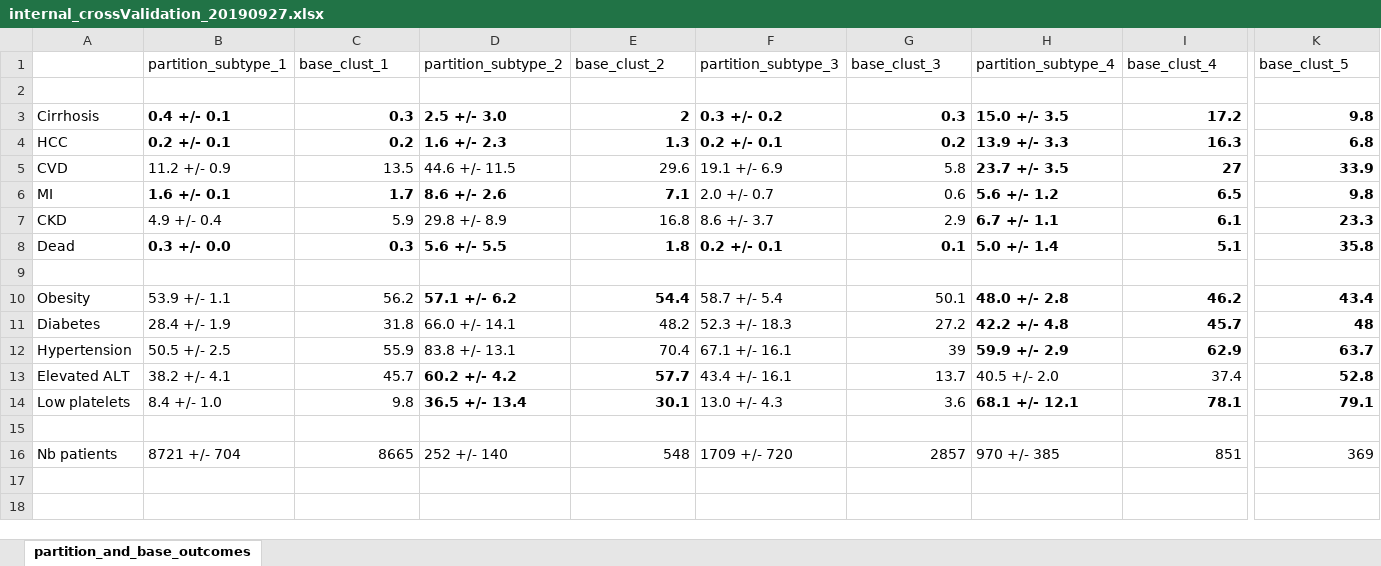
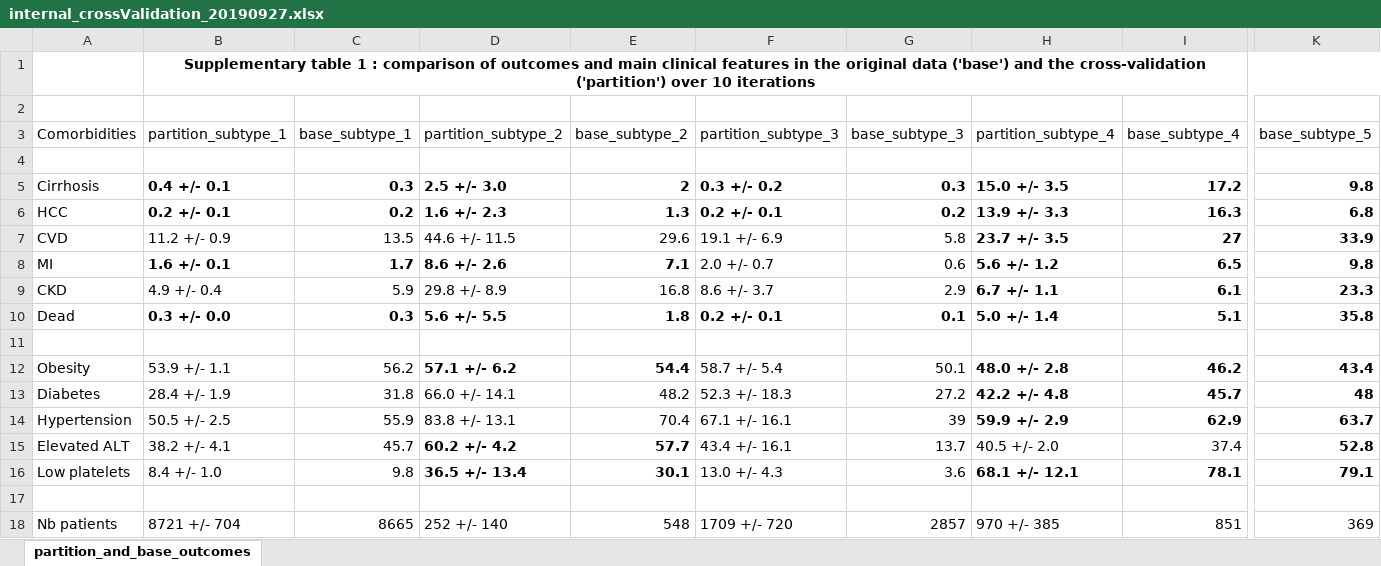
Before and after one commit to mv50/psb20_mat, an Excel workbook: internal_crossValidation_20190927.xlsx, sheet partition_and_base_outcomes, drawn as a sheet; only a part is shown, gaps mark what is left out; values as stored, in another font and other column widths than the file's, no borders; addresses are those after the commit; rows hold the shown columns only; the diff names each change by its address in the sheet, - before the commit and + after, or states it on an @@ line.

Commit message:
Add files via upload

```diff
--- a/internal_crossValidation_20190927.xlsx (sheet partition_and_base_outcomes)
+++ b/internal_crossValidation_20190927.xlsx (sheet partition_and_base_outcomes)
+row 1:  | Supplementary table 1 : comparison of outcomes and main clinical features in the original data ('base') and the cross-validation ('partition') over 10 iterations
+row 2: (empty)
-A3: (empty)
+A3: Comorbidities
-C3: base_clust_1
+C3: base_subtype_1
-E3: base_clust_2
+E3: base_subtype_2
-G3: base_clust_3
+G3: base_subtype_3
-I3: base_clust_4
+I3: base_subtype_4
-K3: base_clust_5
+K3: base_subtype_5
```
